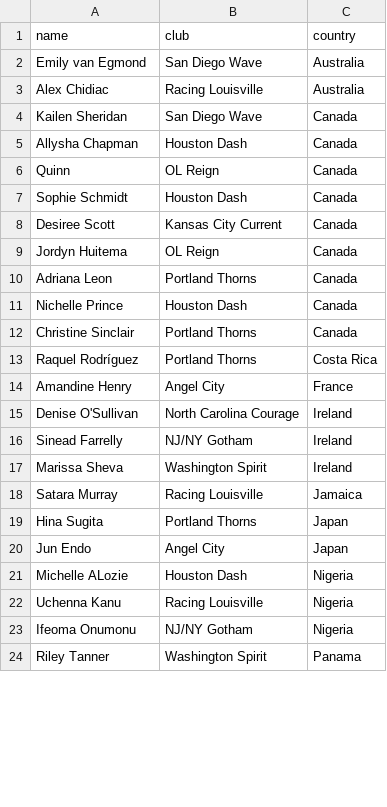
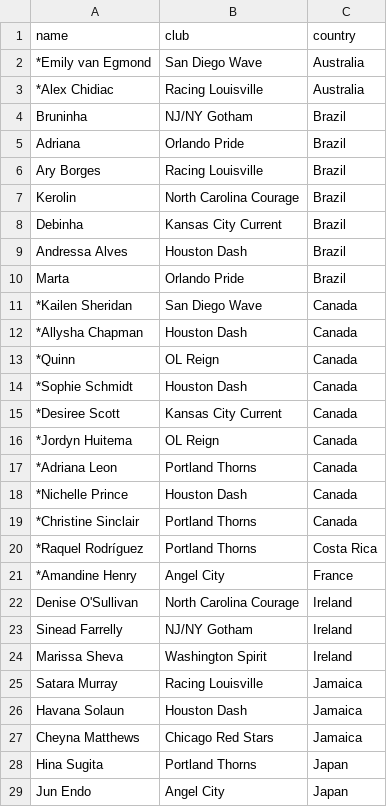
Before and after one commit to agale123/soccer-analytics, a CSV file: world-cup-rosters/nwsl_2023.csv, drawn as a sheet; only a part is shown; the shorter side is filled out with more unchanged rows; the diff covers the shown part only.

```diff
--- a/world-cup-rosters/nwsl_2023.csv
+++ b/world-cup-rosters/nwsl_2023.csv
@@ -1,15 +1,22 @@
 name,club,country
-Emily van Egmond,San Diego Wave,Australia
-Alex Chidiac,Racing Louisville,Australia
-Kailen Sheridan,San Diego Wave,Canada
-Allysha Chapman,Houston Dash,Canada
-Quinn,OL Reign,Canada
-Sophie Schmidt,Houston Dash,Canada
-Desiree Scott,Kansas City Current,Canada
-Jordyn Huitema,OL Reign,Canada
-Adriana Leon,Portland Thorns,Canada
-Nichelle Prince,Houston Dash,Canada
-Christine Sinclair,Portland Thorns,Canada
-Raquel Rodríguez,Portland Thorns,Costa Rica
-Amandine Henry,Angel City,France
+*Emily van Egmond,San Diego Wave,Australia
+*Alex Chidiac,Racing Louisville,Australia
+Bruninha,NJ/NY Gotham,Brazil
+Adriana,Orlando Pride,Brazil
+Ary Borges,Racing Louisville,Brazil
+Kerolin,North Carolina Courage,Brazil
+Debinha,Kansas City Current,Brazil
+Andressa Alves,Houston Dash,Brazil
+Marta,Orlando Pride,Brazil
+*Kailen Sheridan,San Diego Wave,Canada
+*Allysha Chapman,Houston Dash,Canada
+*Quinn,OL Reign,Canada
+*Sophie Schmidt,Houston Dash,Canada
+*Desiree Scott,Kansas City Current,Canada
+*Jordyn Huitema,OL Reign,Canada
+*Adriana Leon,Portland Thorns,Canada
+*Nichelle Prince,Houston Dash,Canada
+*Christine Sinclair,Portland Thorns,Canada
+*Raquel Rodríguez,Portland Thorns,Costa Rica
+*Amandine Henry,Angel City,France
 Denise O'Sullivan,North Carolina Courage,Ireland
@@ -18,2 +25,4 @@ Marissa Sheva,Washington Spirit,Ireland
 Satara Murray,Racing Louisville,Jamaica
+Havana Solaun,Houston Dash,Jamaica
+Cheyna Matthews,Chicago Red Stars,Jamaica
 Hina Sugita,Portland Thorns,Japan
```
Also changed, not shown: 1 added row, 8 removed rows and 1 edited cell elsewhere in this file, 27 other files.
